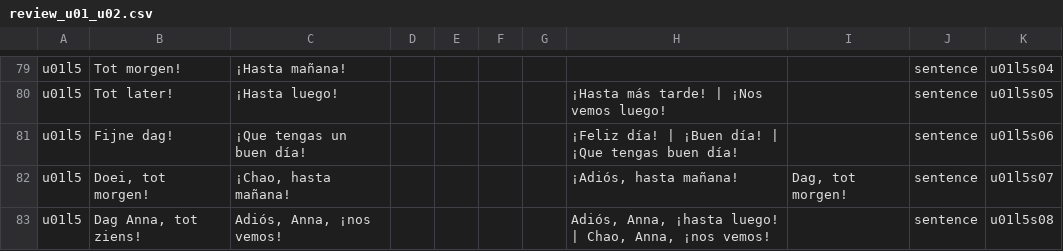
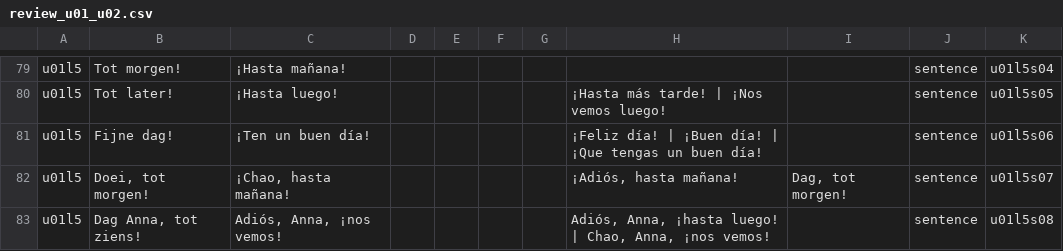
Before and after one commit to Sanderror/Dutch_Learning, a CSV file: review/review_u01_u02.csv, drawn as a sheet; only a part is shown, gaps mark what is left out; the diff covers the shown part only.

```diff
--- a/review/review_u01_u02.csv
+++ b/review/review_u01_u02.csv
@@ -80,3 +80,3 @@ u01l5,Tot morgen!,¡Hasta mañana!,,,,,,,sentence,u01l5s04
 u01l5,Tot later!,¡Hasta luego!,,,,,¡Hasta más tarde! | ¡Nos vemos luego!,,sentence,u01l5s05
-u01l5,Fijne dag!,¡Que tengas un buen día!,,,,,¡Feliz día! | ¡Buen día! | ¡Que tengas buen día!,,sentence,u01l5s06
+u01l5,Fijne dag!,¡Ten un buen día!,,,,,¡Feliz día! | ¡Buen día! | ¡Que tengas un buen día!,,sentence,u01l5s06
 u01l5,"Doei, tot morgen!","¡Chao, hasta mañana!",,,,,"¡Adiós, hasta mañana!","Dag, tot morgen!",sentence,u01l5s07
```
Also changed, not shown: 2 added rows and 36 edited cells elsewhere in this file, 15 other files.
